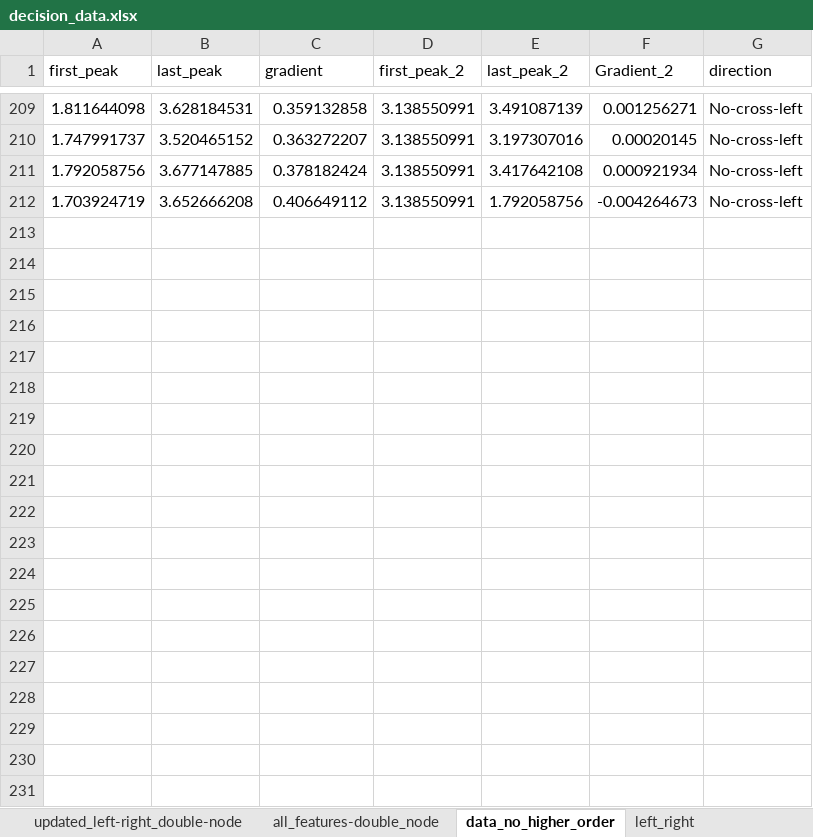
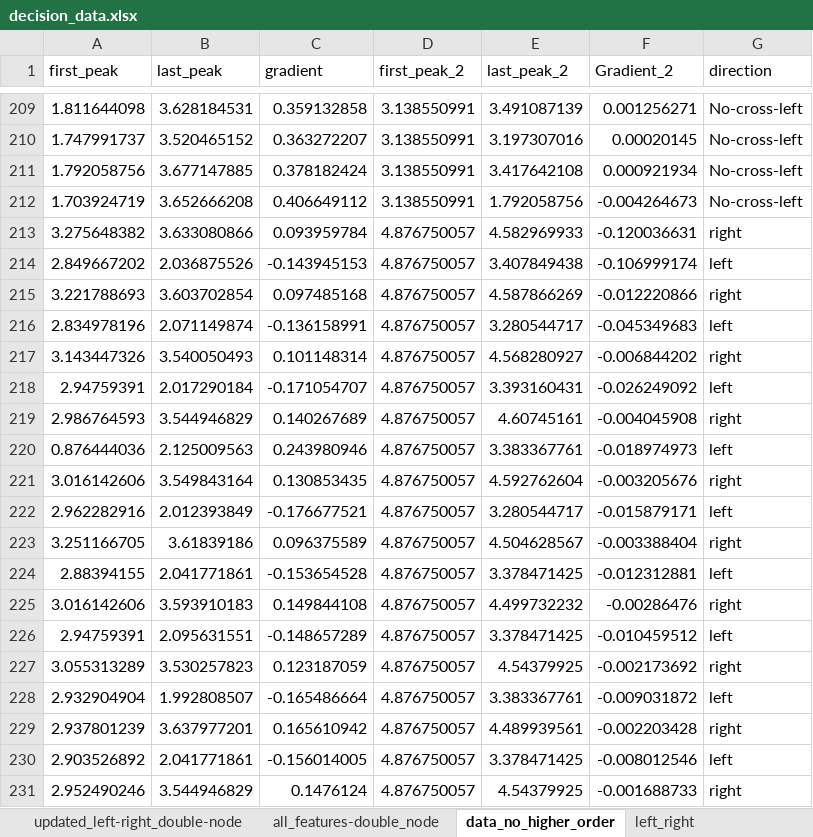
Before and after one commit to PaulKumar33/thesis_work, an Excel workbook: decision_data.xlsx, sheet data_no_higher_order, drawn as a sheet; only a part is shown, gaps mark what is left out; values as stored, in another font and other column widths than the file's, no borders; the diff covers the shown part only; the diff names each change by its address in the sheet, - before the commit and + after, or states it on an @@ line.

```diff
--- a/decision_data.xlsx (sheet data_no_higher_order)
+++ b/decision_data.xlsx (sheet data_no_higher_order)
+row 213: 3.275648382 | 3.633080866 | 0.093959784 | 4.876750057 | 4.582969933 | -0.120036631 | right
+row 214: 2.849667202 | 2.036875526 | -0.143945153 | 4.876750057 | 3.407849438 | -0.106999174 | left
+row 215: 3.221788693 | 3.603702854 | 0.097485168 | 4.876750057 | 4.587866269 | -0.012220866 | right
+row 216: 2.834978196 | 2.071149874 | -0.136158991 | 4.876750057 | 3.280544717 | -0.045349683 | left
+row 217: 3.143447326 | 3.540050493 | 0.101148314 | 4.876750057 | 4.568280927 | -0.006844202 | right
+row 218: 2.94759391 | 2.017290184 | -0.171054707 | 4.876750057 | 3.393160431 | -0.026249092 | left
+row 219: 2.986764593 | 3.544946829 | 0.140267689 | 4.876750057 | 4.60745161 | -0.004045908 | right
+row 220: 0.876444036 | 2.125009563 | 0.243980946 | 4.876750057 | 3.383367761 | -0.018974973 | left
+row 221: 3.016142606 | 3.549843164 | 0.130853435 | 4.876750057 | 4.592762604 | -0.003205676 | right
+row 222: 2.962282916 | 2.012393849 | -0.176677521 | 4.876750057 | 3.280544717 | -0.015879171 | left
+row 223: 3.251166705 | 3.61839186 | 0.096375589 | 4.876750057 | 4.504628567 | -0.003388404 | right
+row 224: 2.88394155 | 2.041771861 | -0.153654528 | 4.876750057 | 3.378471425 | -0.012312881 | left
+row 225: 3.016142606 | 3.593910183 | 0.149844108 | 4.876750057 | 4.499732232 | -0.00286476 | right
+row 226: 2.94759391 | 2.095631551 | -0.148657289 | 4.876750057 | 3.378471425 | -0.010459512 | left
+row 227: 3.055313289 | 3.530257823 | 0.123187059 | 4.876750057 | 4.54379925 | -0.002173692 | right
+row 228: 2.932904904 | 1.992808507 | -0.165486664 | 4.876750057 | 3.383367761 | -0.009031872 | left
+row 229: 2.937801239 | 3.637977201 | 0.165610942 | 4.876750057 | 4.489939561 | -0.002203428 | right
+row 230: 2.903526892 | 2.041771861 | -0.156014005 | 4.876750057 | 3.378471425 | -0.008012546 | left
+row 231: 2.952490246 | 3.544946829 | 0.1476124 | 4.876750057 | 4.54379925 | -0.001688733 | right
```
Also changed, not shown: 38 added rows elsewhere in this sheet, sheet all_features-double_node, charts or pictures.
